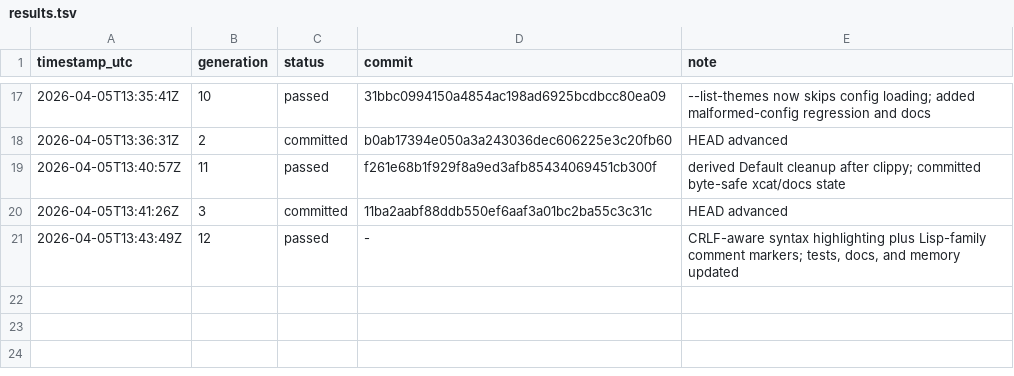
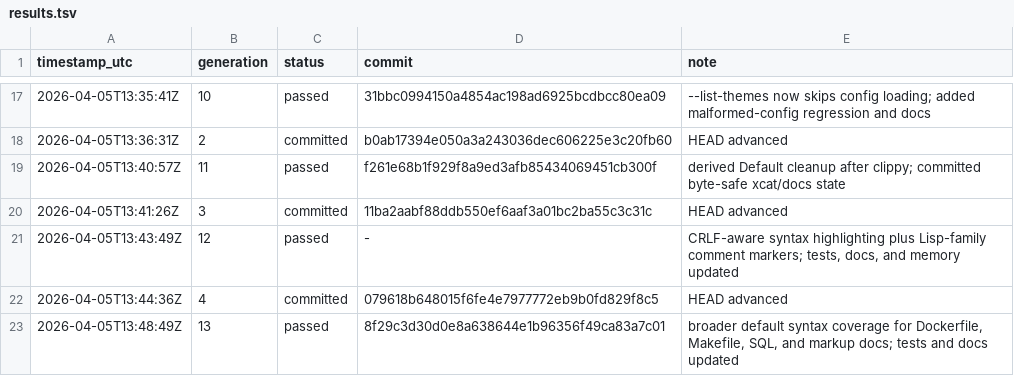
Before and after one commit to xueliang-zhong/xcat, a TSV file: results.tsv, drawn as a sheet; only a part is shown, gaps mark what is left out; the diff names each change by its address in the sheet, - before the commit and + after, or states it on an @@ line.

Commit message:
chore: record xcat run ledger

```diff
--- a/results.tsv
+++ b/results.tsv
+row 22: 2026-04-05T13:44:36Z | 4 | committed | 079618b648015f6fe4e7977772eb9b0fd829f8c5 | HEAD advanced
+row 23: 2026-04-05T13:48:49Z | 13 | passed | 8f29c3d30d0e8a638644e1b96356f49ca83a7c01 | broader default syntax coverage for Dockerfile, Makefile, SQL, and markup docs; tests and docs updated
```
